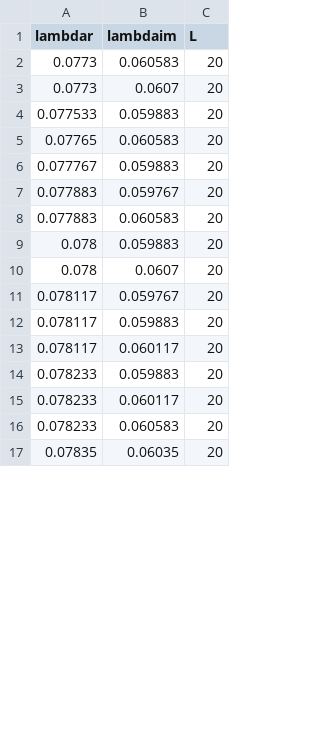
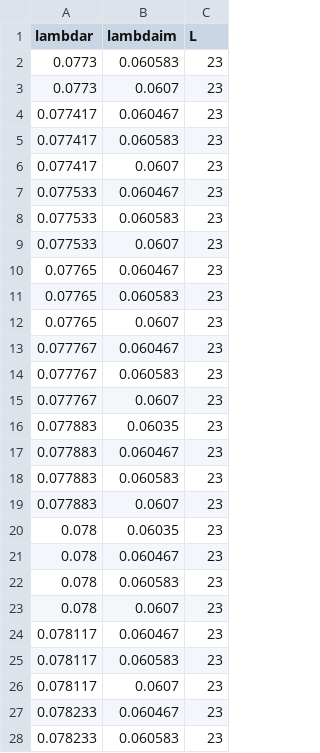
Before and after one commit to VicVanderLinden/Thesis_CCFT, a CSV file: HPC stuff/CCFTlambda/test_vals_short_GSD120.csv, drawn as a sheet; only a part is shown; the diff covers the shown part only.

```diff
--- a/HPC stuff/CCFTlambda/test_vals_short_GSD120.csv
+++ b/HPC stuff/CCFTlambda/test_vals_short_GSD120.csv
@@ -1,17 +1,28 @@
 lambdar,lambdaim,L
-0.0773,0.060583,20
-0.0773,0.0607,20
-0.077533,0.059883,20
-0.07765,0.060583,20
-0.077767,0.059883,20
-0.077883,0.059767,20
-0.077883,0.060583,20
-0.078,0.059883,20
-0.078,0.0607,20
-0.078117,0.059767,20
-0.078117,0.059883,20
-0.078117,0.060117,20
-0.078233,0.059883,20
-0.078233,0.060117,20
-0.078233,0.060583,20
-0.07835,0.06035,20
+0.0773,0.060583,23
+0.0773,0.0607,23
+0.077417,0.060467,23
+0.077417,0.060583,23
+0.077417,0.0607,23
+0.077533,0.060467,23
+0.077533,0.060583,23
+0.077533,0.0607,23
+0.07765,0.060467,23
+0.07765,0.060583,23
+0.07765,0.0607,23
+0.077767,0.060467,23
+0.077767,0.060583,23
+0.077767,0.0607,23
+0.077883,0.06035,23
+0.077883,0.060467,23
+0.077883,0.060583,23
+0.077883,0.0607,23
+0.078,0.06035,23
+0.078,0.060467,23
+0.078,0.060583,23
+0.078,0.0607,23
+0.078117,0.060467,23
+0.078117,0.060583,23
+0.078117,0.0607,23
+0.078233,0.060467,23
+0.078233,0.060583,23
```
Also changed, not shown: 8 added rows and 14 edited cells elsewhere in this file, HPC stuff/CCFTlambda/test_values.csv, 8 other files.
